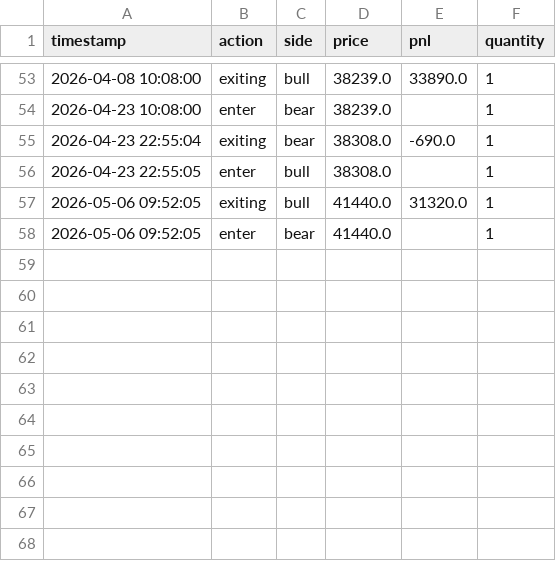
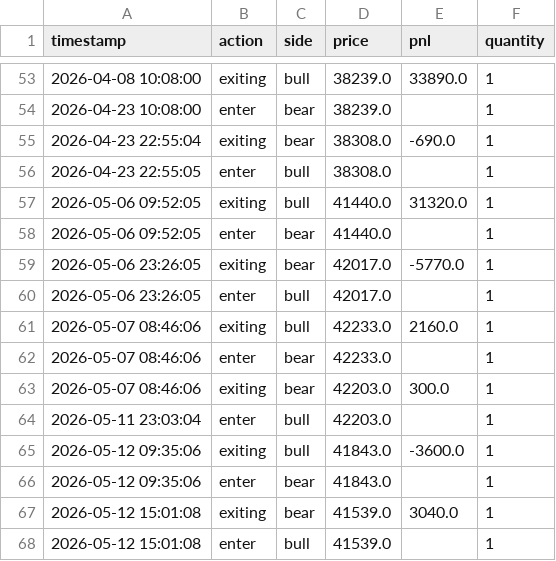
Before and after one commit to liugoldent/monitor, a CSV file: backend-futures-py/tv_doc/h_trade.csv, drawn as a sheet; only a part is shown, gaps mark what is left out; the diff names each change by its address in the sheet, - before the commit and + after, or states it on an @@ line.

```diff
--- a/backend-futures-py/tv_doc/h_trade.csv
+++ b/backend-futures-py/tv_doc/h_trade.csv
+row 59: 2026-05-06 23:26:05 | exiting | bear | 42017.0 | -5770.0 | 1
+row 60: 2026-05-06 23:26:05 | enter | bull | 42017.0 |  | 1
+row 61: 2026-05-07 08:46:06 | exiting | bull | 42233.0 | 2160.0 | 1
+row 62: 2026-05-07 08:46:06 | enter | bear | 42233.0 |  | 1
+row 63: 2026-05-07 08:46:06 | exiting | bear | 42203.0 | 300.0 | 1
+row 64: 2026-05-11 23:03:04 | enter | bull | 42203.0 |  | 1
+row 65: 2026-05-12 09:35:06 | exiting | bull | 41843.0 | -3600.0 | 1
+row 66: 2026-05-12 09:35:06 | enter | bear | 41843.0 |  | 1
+row 67: 2026-05-12 15:01:08 | exiting | bear | 41539.0 | 3040.0 | 1
+row 68: 2026-05-12 15:01:08 | enter | bull | 41539.0 |  | 1
```
Also changed, not shown: backend-futures-py/tv_doc/h_follow_trade.csv, 20 other files.
